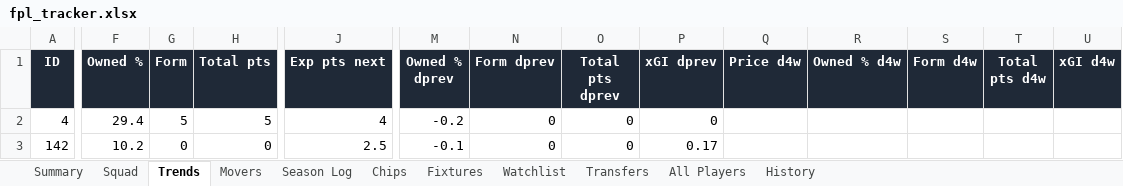
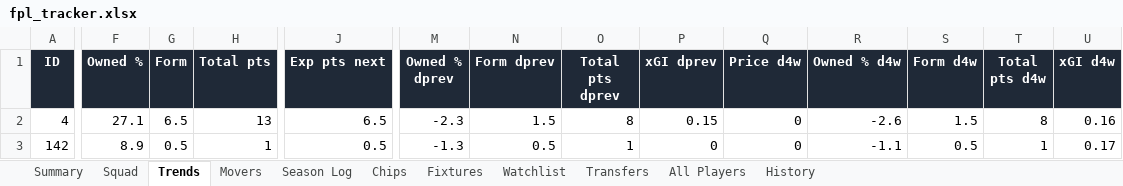
Before and after one commit to therealsammy/fpl, an Excel workbook: fpl_tracker.xlsx, sheet Trends, drawn as a sheet; only a part is shown, gaps mark what is left out; values as stored, in another font and other column widths than the file's, no borders; the diff covers the shown part only; the diff names each change by its address in the sheet, - before the commit and + after, or states it on an @@ line.

```diff
--- a/fpl_tracker.xlsx (sheet Trends)
+++ b/fpl_tracker.xlsx (sheet Trends)
-F2 (Owned %): 29.4
+F2 (Owned %): 27.1
-G2 (Form): 5
+G2 (Form): 6.5
-H2 (Total pts): 5
+H2 (Total pts): 13
-J2 (Exp pts next): 4
+J2 (Exp pts next): 6.5
-M2 (Owned % dprev): -0.2
+M2 (Owned % dprev): -2.3
-N2 (Form dprev): 0
+N2 (Form dprev): 1.5
-O2 (Total pts dprev): 0
+O2 (Total pts dprev): 8
-P2 (xGI dprev): 0
+P2 (xGI dprev): 0.15
-Q2:Q3 (Price d4w): (empty)
+Q2:Q3 (Price d4w): 0
-R2 (Owned % d4w): (empty)
+R2 (Owned % d4w): -2.6
-S2 (Form d4w): (empty)
+S2 (Form d4w): 1.5
-T2 (Total pts d4w): (empty)
+T2 (Total pts d4w): 8
-U2 (xGI d4w): (empty)
+U2 (xGI d4w): 0.16
-F3 (Owned %): 10.2
+F3 (Owned %): 8.9
-G3 (Form): 0
+G3 (Form): 0.5
-H3 (Total pts): 0
+H3 (Total pts): 1
-J3 (Exp pts next): 2.5
+J3 (Exp pts next): 0.5
-M3 (Owned % dprev): -0.1
+M3 (Owned % dprev): -1.3
-N3 (Form dprev): 0
+N3 (Form dprev): 0.5
-O3 (Total pts dprev): 0
+O3 (Total pts dprev): 1
-P3 (xGI dprev): 0.17
+P3 (xGI dprev): 0
-R3 (Owned % d4w): (empty)
+R3 (Owned % d4w): -1.1
-S3 (Form d4w): (empty)
+S3 (Form d4w): 0.5
-T3 (Total pts d4w): (empty)
+T3 (Total pts d4w): 1
-U3 (xGI d4w): (empty)
+U3 (xGI d4w): 0.17
```
Also changed, not shown: 1 added row, 1 removed row and 154 edited cells elsewhere in this sheet, sheet All Players, sheet History, sheet Watchlist, sheet Movers, sheet Fixtures, sheet Squad, 3 more sheets, 5 other files.
